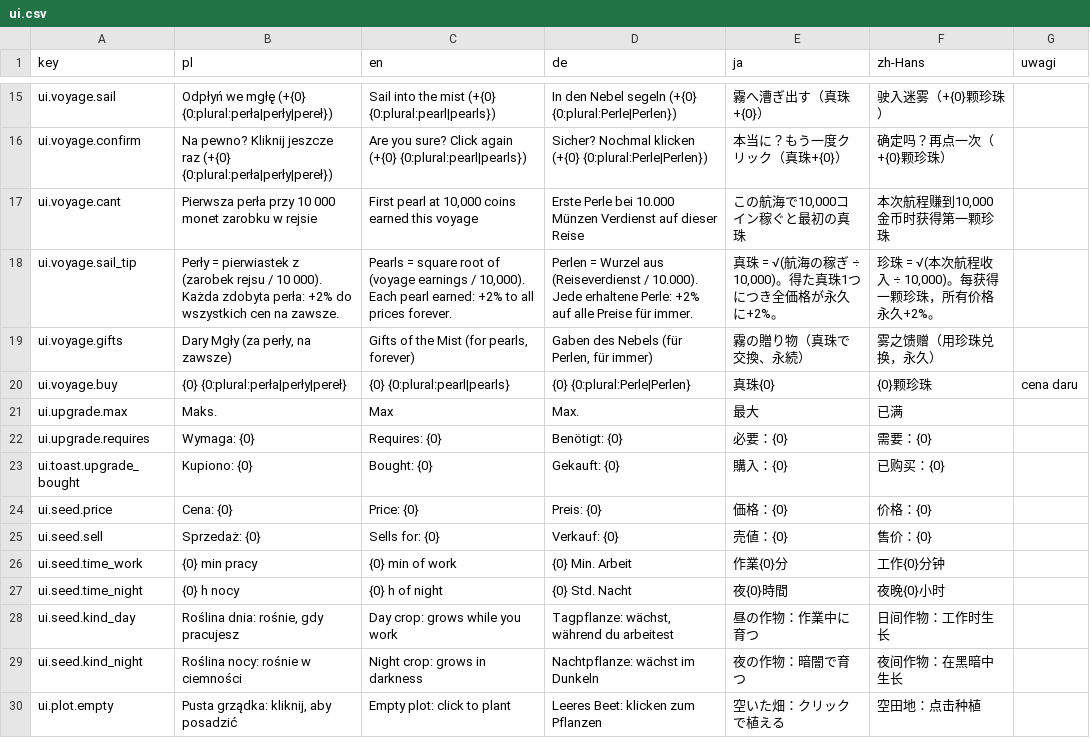
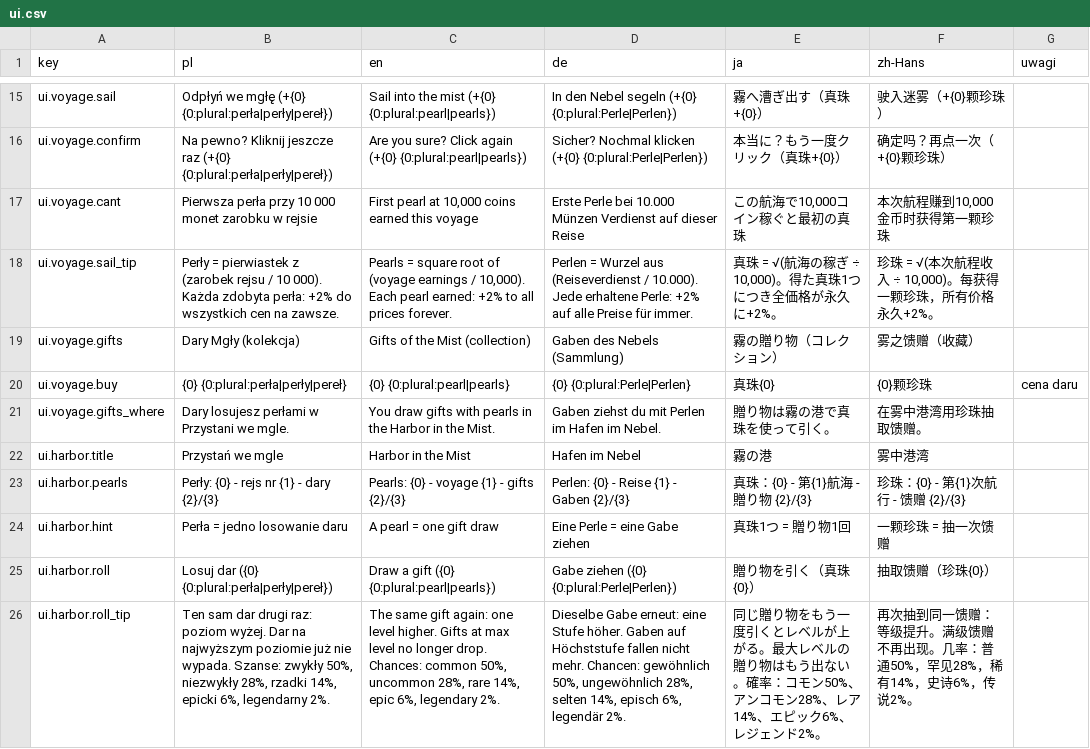
Before and after one commit to Eziek/Eziek, a CSV file: Assets/_Project/Localization/ui.csv, drawn as a sheet; only a part is shown, gaps mark what is left out; the shorter side is filled out with more unchanged rows; the diff covers the shown part only; the diff names each change by its address in the sheet, - before the commit and + after, or states it on an @@ line.

Commit message:
Prestiż: Przystań we mgle, losowane dary z rzadkością, walka ikon, 27 nowych darów
- Po Odpłyń we mgłę slot przechodzi w stan we mgle (zapis v16) i otwiera się Przystań we mgle:
  perły wydaje się na losowania darów, dopiero Wypłyń na nową wyspę zaczyna grę z darami.
  Zamknięcie gry w Przystani niczego nie gubi; slot w menu ma dopisek We mgle.
- 1 perła = 1 losowanie: rzadkość (zwykły 50, niezwykły 28, rzadki 14, epicki 6, legendarny 2%),
  powtórka podnosi poziom, dar na maksimum wypada z losowania.
- Animacja: ikony darów zlatują się w krąg, walczą i wylatują po kolei, zwycięzca x2 w rozbłysku
  koloru rzadkości, potem wszystkie wracają na miejsca. Klik przyspiesza.
- 37 darów (27 nowych) w ramkach koloru rzadkości; kolekcja w Przystani i w Księdze,
  niezdobyte wyszarzałe. Efekty darów dokładane po UpgradeEffects.Apply.
- F1: perły +5 do testów. Lokalizacja w 5 językach, GDD §11.8 i §9 p. 81, TEST_PLAN 12, HANDOFF.

```diff
--- a/Assets/_Project/Localization/ui.csv
+++ b/Assets/_Project/Localization/ui.csv
-B19 (pl): Dary Mgły (za perły, na zawsze)
+B19 (pl): Dary Mgły (kolekcja)
-C19 (en): Gifts of the Mist (for pearls, forever)
+C19 (en): Gifts of the Mist (collection)
-D19 (de): Gaben des Nebels (für Perlen, für immer)
+D19 (de): Gaben des Nebels (Sammlung)
-E19 (ja): 霧の贈り物（真珠で交換、永続）
+E19 (ja): 霧の贈り物（コレクション）
-F19 (zh-Hans): 雾之馈赠（用珍珠兑换，永久）
+F19 (zh-Hans): 雾之馈赠（收藏）
+row 21: ui.voyage.gifts_where | Dary losujesz perłami w Przystani we mgle. | You draw gifts with pearls in the Harbor in the Mist. | Gaben ziehst du mit Perlen im Hafen im Nebel. | 贈り物は霧の港で真珠を使って引く。 | 在雾中港湾用珍珠抽取馈赠。
+row 22: ui.harbor.title | Przystań we mgle | Harbor in the Mist | Hafen im Nebel | 霧の港 | 雾中港湾
+row 23: ui.harbor.pearls | Perły: {0} - rejs nr {1} - dary {2}/{3} | Pearls: {0} - voyage {1} - gifts {2}/{3} | Perlen: {0} - Reise {1} - Gaben {2}/{3} | 真珠：{0} - 第{1}航海 - 贈り物 {2}/{3} | 珍珠：{0} - 第{1}次航行 - 馈赠 {2}/{3}
+row 24: ui.harbor.hint | Perła = jedno losowanie daru | A pearl = one gift draw | Eine Perle = eine Gabe ziehen | 真珠1つ = 贈り物1回 | 一颗珍珠 = 抽一次馈赠
+row 25: ui.harbor.roll | Losuj dar ({0} {0:plural:perła|perły|pereł}) | Draw a gift ({0} {0:plural:pearl|pearls}) | Gabe ziehen ({0} {0:plural:Perle|Perlen}) | 贈り物を引く（真珠{0}） | 抽取馈赠（珍珠{0}）
+row 26: ui.harbor.roll_tip | Ten sam dar drugi raz: poziom wyżej. Dar na najwyższym poziomie już nie wypada. Szanse: zwykły 50%, niezwykły 28%, rzadki 14%, epicki 6%, legendarny 2%. | The same gift again: one level higher. Gifts at max level no longer drop. Chances: common 50%, uncommon 28%, rare 14%, epic 6%, legendary 2%. | Dieselbe Gabe erneut: eine Stufe höher. Gaben auf Höchststufe fallen nicht mehr. Chancen: gewöhnlich 50%, ungewöhnlich 28%, selten 14%, episch 6%, legendär 2%. | 同じ贈り物をもう一度引くとレベルが上がる。最大レベルの贈り物はもう出ない。確率：コモン50%、アンコモン28%、レア14%、エピック6%、レジェンド2%。 | 再次抽到同一馈赠：等级提升。满级馈赠不再出现。几率：普通50%，罕见28%，稀有14%，史诗6%，传说2%。
```
Also changed, not shown: 8 added rows and 5 edited cells elsewhere in this file, Assets/_Project/Localization/glossary.csv, 15 other files.
